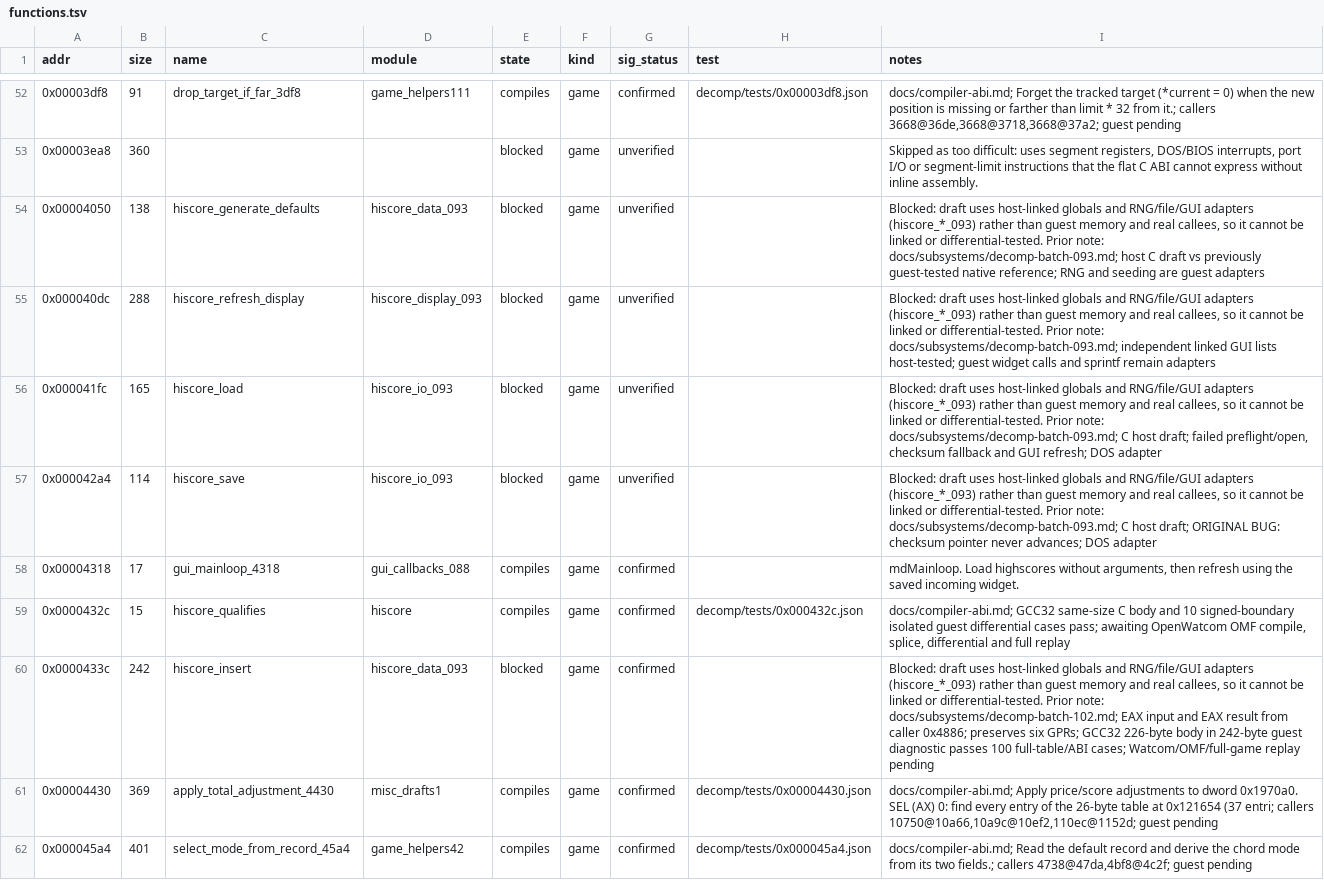
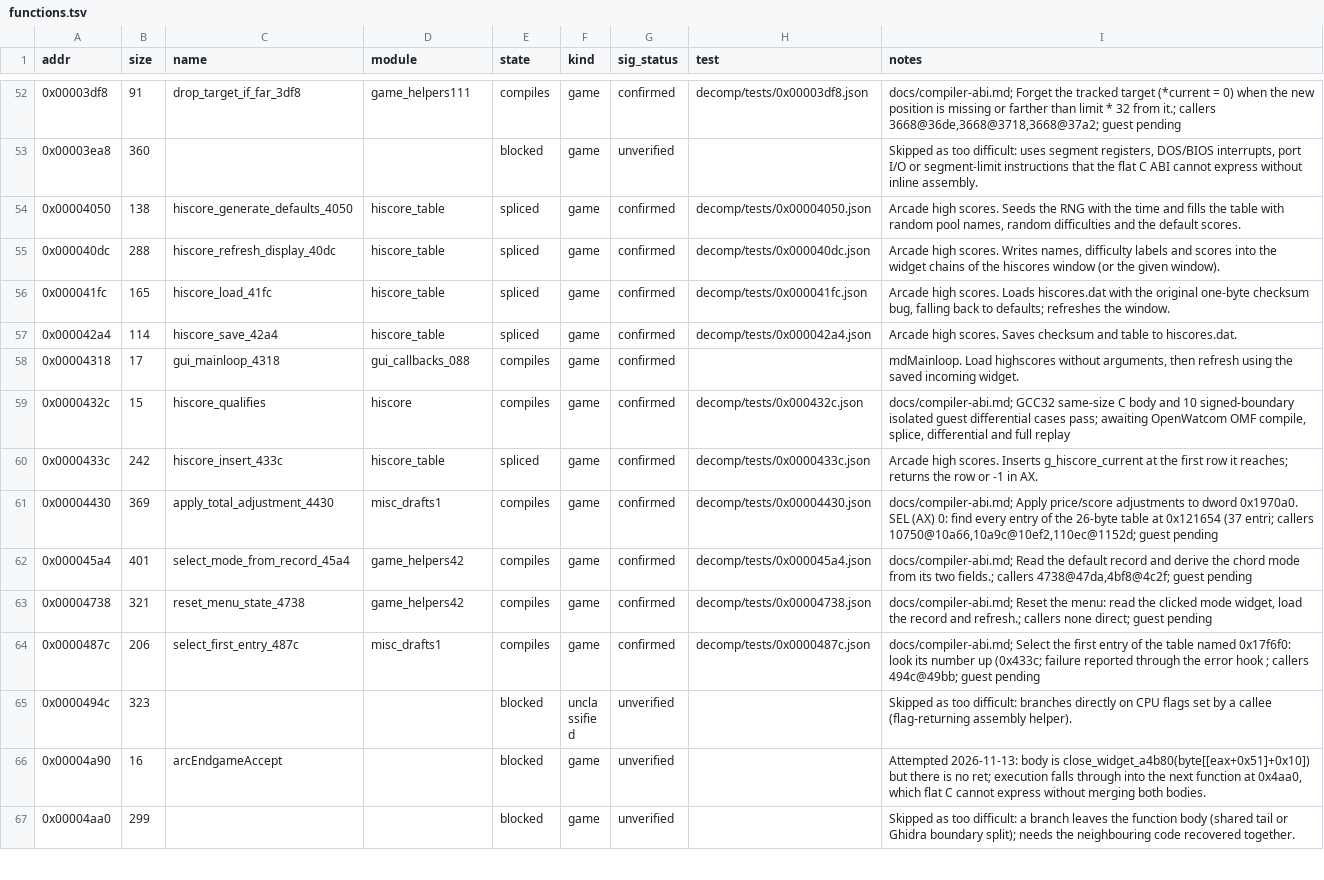
Before and after one commit to Grumbel/ef2000-port, a TSV file: decomp/symbols/functions.tsv, drawn as a sheet; only a part is shown, gaps mark what is left out; the shorter side is filled out with more unchanged rows.

```diff
--- a/decomp/symbols/functions.tsv
+++ b/decomp/symbols/functions.tsv
@@ -53,9 +53,9 @@ addr	size	name	module	state	kind	sig_status	test	notes
 0x00003ea8	360			blocked	game	unverified		Skipped as too difficult: uses segment registers, DOS/BIOS interrupts, port I/O or segment-limit instructions that the flat C ABI cannot express without inline assembly.
-0x00004050	138	hiscore_generate_defaults	hiscore_data_093	blocked	game	unverified		Blocked: draft uses host-linked globals and RNG/file/GUI adapters (hiscore_*_093) rather than guest memory and real callees, so it cannot be linked or differential-tested. Prior note: docs/subsystems/decomp-batch-093.md; host C draft vs previously guest-tested native reference; RNG and seeding are guest adapters
-0x000040dc	288	hiscore_refresh_display	hiscore_display_093	blocked	game	unverified		Blocked: draft uses host-linked globals and RNG/file/GUI adapters (hiscore_*_093) rather than guest memory and real callees, so it cannot be linked or differential-tested. Prior note: docs/subsystems/decomp-batch-093.md; independent linked GUI lists host-tested; guest widget calls and sprintf remain adapters
-0x000041fc	165	hiscore_load	hiscore_io_093	blocked	game	unverified		Blocked: draft uses host-linked globals and RNG/file/GUI adapters (hiscore_*_093) rather than guest memory and real callees, so it cannot be linked or differential-tested. Prior note: docs/subsystems/decomp-batch-093.md; C host draft; failed preflight/open, checksum fallback and GUI refresh; DOS adapter
-0x000042a4	114	hiscore_save	hiscore_io_093	blocked	game	unverified		Blocked: draft uses host-linked globals and RNG/file/GUI adapters (hiscore_*_093) rather than guest memory and real callees, so it cannot be linked or differential-tested. Prior note: docs/subsystems/decomp-batch-093.md; C host draft; ORIGINAL BUG: checksum pointer never advances; DOS adapter
+0x00004050	138	hiscore_generate_defaults_4050	hiscore_table	spliced	game	confirmed	decomp/tests/0x00004050.json	Arcade high scores. Seeds the RNG with the time and fills the table with random pool names, random difficulties and the default scores.
+0x000040dc	288	hiscore_refresh_display_40dc	hiscore_table	spliced	game	confirmed	decomp/tests/0x000040dc.json	Arcade high scores. Writes names, difficulty labels and scores into the widget chains of the hiscores window (or the given window).
+0x000041fc	165	hiscore_load_41fc	hiscore_table	spliced	game	confirmed	decomp/tests/0x000041fc.json	Arcade high scores. Loads hiscores.dat with the original one-byte checksum bug, falling back to defaults; refreshes the window.
+0x000042a4	114	hiscore_save_42a4	hiscore_table	spliced	game	confirmed	decomp/tests/0x000042a4.json	Arcade high scores. Saves checksum and table to hiscores.dat.
 0x00004318	17	gui_mainloop_4318	gui_callbacks_088	compiles	game	confirmed		mdMainloop. Load highscores without arguments, then refresh using the saved incoming widget.
 0x0000432c	15	hiscore_qualifies	hiscore	compiles	game	confirmed	decomp/tests/0x000432c.json	docs/compiler-abi.md; GCC32 same-size C body and 10 signed-boundary isolated guest differential cases pass; awaiting OpenWatcom OMF compile, splice, differential and full replay
-0x0000433c	242	hiscore_insert	hiscore_data_093	blocked	game	confirmed		Blocked: draft uses host-linked globals and RNG/file/GUI adapters (hiscore_*_093) rather than guest memory and real callees, so it cannot be linked or differential-tested. Prior note: docs/subsystems/decomp-batch-102.md; EAX input and EAX result from caller 0x4886; preserves six GPRs; GCC32 226-byte body in 242-byte guest diagnostic passes 100 full-table/ABI cases; Watcom/OMF/full-game replay pending
+0x0000433c	242	hiscore_insert_433c	hiscore_table	spliced	game	confirmed	decomp/tests/0x0000433c.json	Arcade high scores. Inserts g_hiscore_current at the first row it reaches; returns the row or -1 in AX.
 0x00004430	369	apply_total_adjustment_4430	misc_drafts1	compiles	game	confirmed	decomp/tests/0x00004430.json	docs/compiler-abi.md; Apply price/score adjustments to dword 0x1970a0. SEL (AX) 0: find every entry of the 26-byte table at 0x121654 (37 entri; callers 10750@10a66,10a9c@10ef2,110ec@1152d; guest pending
```
Also changed, not shown: decomp/symbols/globals.tsv, decomp/symbols/hybrid-exclude.tsv, 18 other files.
